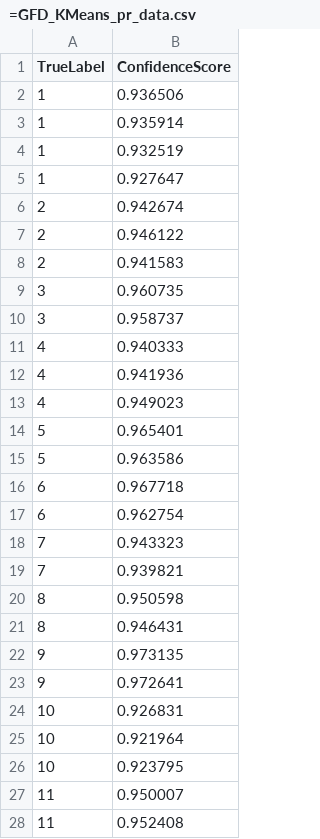
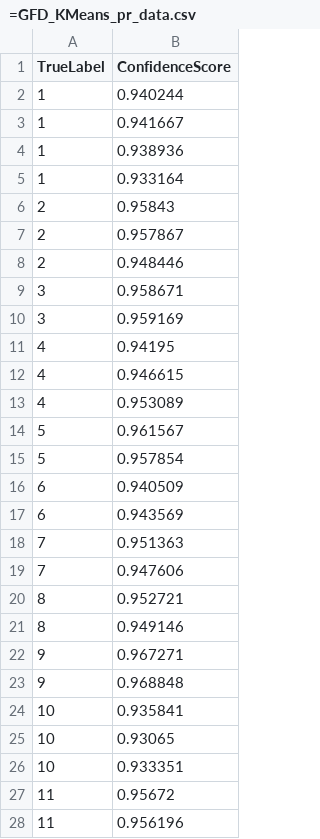
Before and after one commit to TauntiiO/ProjetM1RF1, a CSV file: results/18_classes/precision_recall_data/=GFD_KMeans_pr_data.csv, drawn as a sheet; only a part is shown; the diff covers the shown part only.

```diff
--- a/results/18_classes/precision_recall_data/=GFD_KMeans_pr_data.csv
+++ b/results/18_classes/precision_recall_data/=GFD_KMeans_pr_data.csv
@@ -1,28 +1,28 @@
 TrueLabel,ConfidenceScore
-1,0.936506
-1,0.935914
-1,0.932519
-1,0.927647
-2,0.942674
-2,0.946122
-2,0.941583
-3,0.960735
-3,0.958737
-4,0.940333
-4,0.941936
-4,0.949023
-5,0.965401
-5,0.963586
-6,0.967718
-6,0.962754
-7,0.943323
-7,0.939821
-8,0.950598
-8,0.946431
-9,0.973135
-9,0.972641
-10,0.926831
-10,0.921964
-10,0.923795
-11,0.950007
-11,0.952408
+1,0.940244
+1,0.941667
+1,0.938936
+1,0.933164
+2,0.95843
+2,0.957867
+2,0.948446
+3,0.958671
+3,0.959169
+4,0.94195
+4,0.946615
+4,0.953089
+5,0.961567
+5,0.957854
+6,0.940509
+6,0.943569
+7,0.951363
+7,0.947606
+8,0.952721
+8,0.949146
+9,0.967271
+9,0.968848
+10,0.935841
+10,0.93065
+10,0.933351
+11,0.95672
+11,0.956196
```
Also changed, not shown: 16 edited cells elsewhere in this file, results/18_classes/metrics/=ART_KMeans_metrics.csv, results/18_classes/metrics/=GFD_KMeans_metrics.csv, 16 other files.
